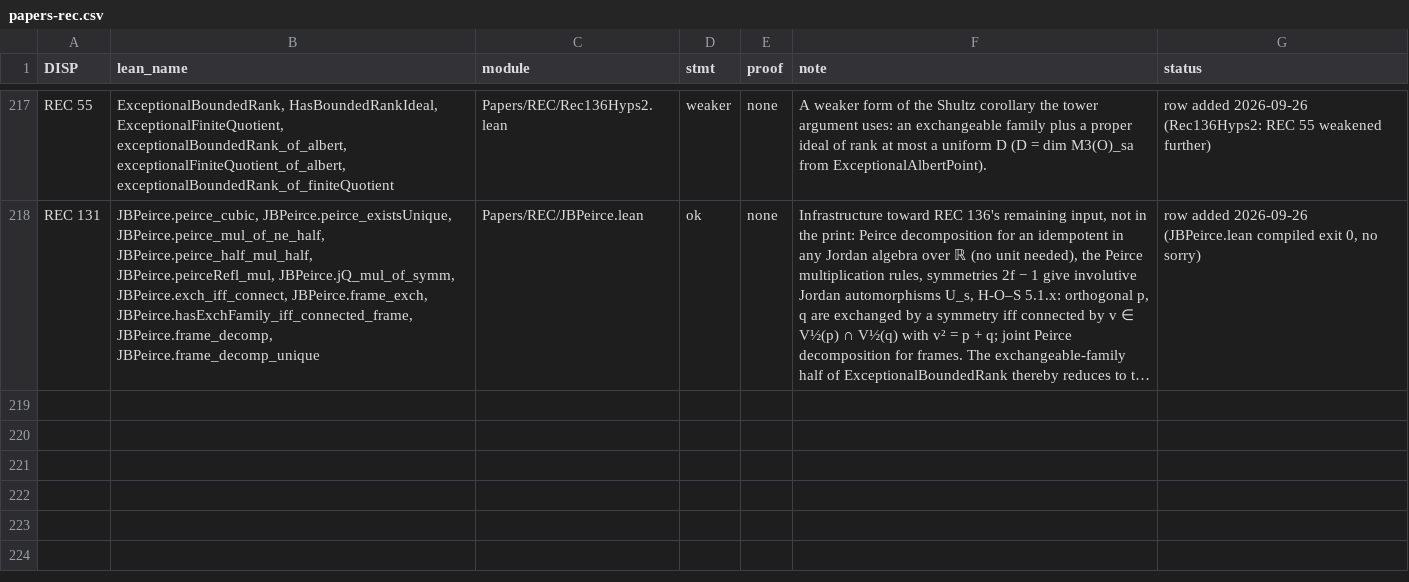
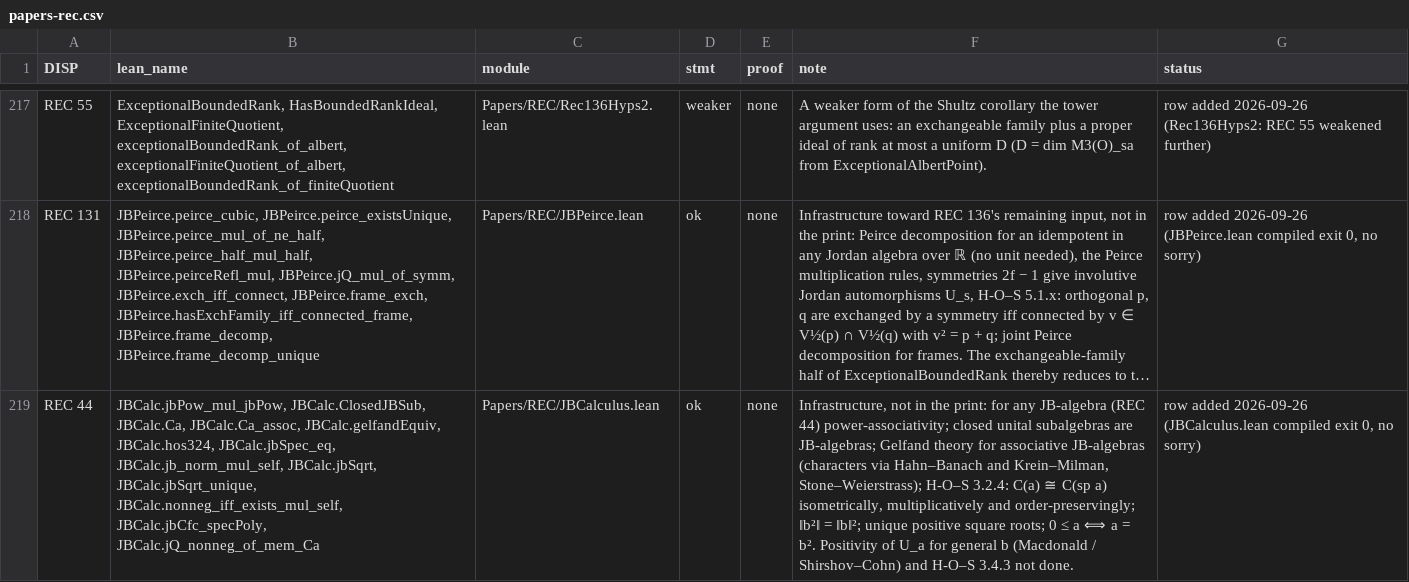
Before and after one commit to westerbaan/theses, a CSV file: lean/docs/audit/papers-rec.csv, drawn as a sheet; only a part is shown, gaps mark what is left out; long unchanged cells end in …; the diff names each change by its address in the sheet, - before the commit and + after, or states it on an @@ line.

```diff
--- a/lean/docs/audit/papers-rec.csv
+++ b/lean/docs/audit/papers-rec.csv
+row 219: REC 44 | JBCalc.jbPow_mul_jbPow, JBCalc.ClosedJBSub, JBCalc.Ca, JBCalc.Ca_assoc, JBCalc.gelfandEquiv, JBCalc.hos324, JBCalc.jbSpec_eq, JBCalc.jb_norm_mul_self, JBCalc.jbSqrt, JBCalc.jbSqrt_unique, JBCalc.nonneg_iff_exists_mul_self, JBCalc.jbCfc_specPoly, JBCalc.jQ_nonneg_of_mem_Ca | Papers/REC/JBCalculus.lean | ok | none | Infrastructure, not in the print: for any JB-algebra (REC 44) power-associativity; closed unital subalgebras are JB-algebras; Gelfand theory for associative JB-algebras (characters via Hahn–Banach and Krein–Milman, Stone–Weierstrass); H-O–S 3.2.4: C(a) ≅ C(sp a) isometrically, multiplicatively and order-preservingly; ‖b²‖ = ‖b‖²; unique positive square roots; 0 ≤ a ⟺ a = b². Positivity of U_a for general b (Macdonald / Shirshov–Cohn) and H-O–S 3.4.3 not done. | row added 2026-09-26 (JBCalculus.lean compiled exit 0, no sorry)
```
Also changed, not shown: 2 other files.
